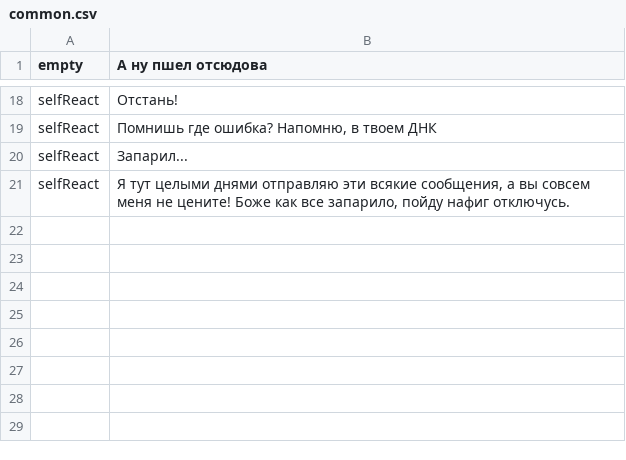
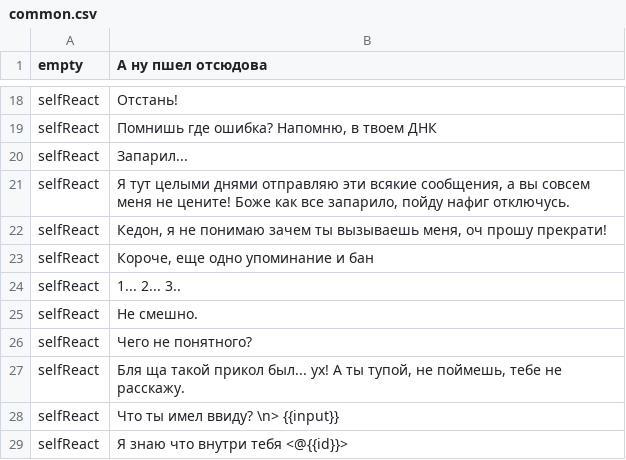
Before and after one commit to uz0/u.dcvs.ru, a CSV file: i18n/ru/common.csv, drawn as a sheet; only a part is shown, gaps mark what is left out; the diff names each change by its address in the sheet, - before the commit and + after, or states it on an @@ line.

```diff
--- a/i18n/ru/common.csv
+++ b/i18n/ru/common.csv
+row 22: selfReact | Кедон, я не понимаю зачем ты вызываешь меня, оч прошу прекрати!
+row 23: selfReact | Короче, еще одно упоминание и бан
+row 24: selfReact | 1... 2... 3..
+row 25: selfReact | Не смешно.
+row 26: selfReact | Чего не понятного?
+row 27: selfReact | Бля ща такой прикол был... ух! А ты тупой, не поймешь, тебе не расскажу.
+row 28: selfReact | Что ты имел ввиду? \n> {{input}}
+row 29: selfReact | Я знаю что внутри тебя <@{{id}}>
```
Also changed, not shown: i18n/en/poll.csv, i18n/ru/poll.csv, 6 other files.
